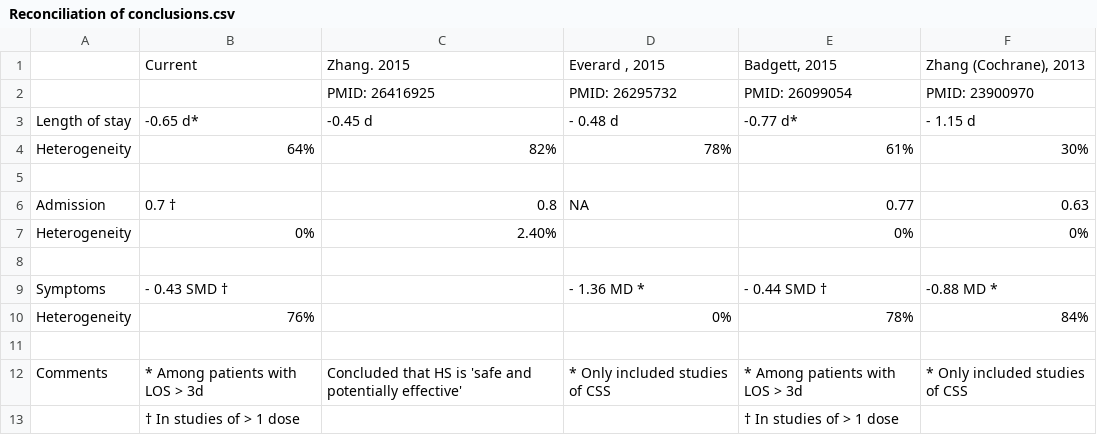
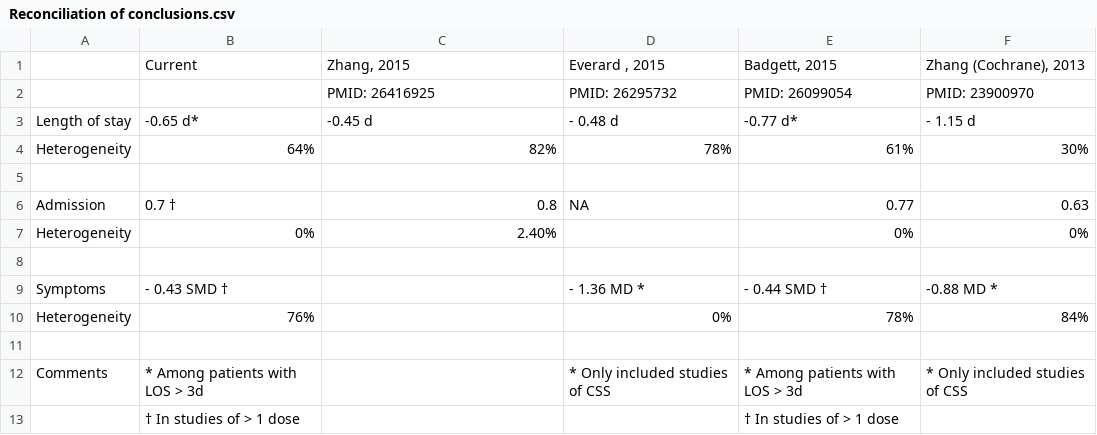
Before and after one commit to openMetaAnalysis/Hypertonic-Saline-for-Bronchiolitis, a CSV file: reconciliation-tables/Reconciliation of conclusions.csv, drawn as a sheet; the diff names each change by its address in the sheet, - before the commit and + after, or states it on an @@ line.

Commit message:
Removed Zhang conclusion

```diff
--- a/reconciliation-tables/Reconciliation of conclusions.csv
+++ b/reconciliation-tables/Reconciliation of conclusions.csv
-C1: Zhang. 2015
+C1: Zhang, 2015
-C12: Concluded that HS is 'safe and potentially effective'
+C12: (empty)
```
